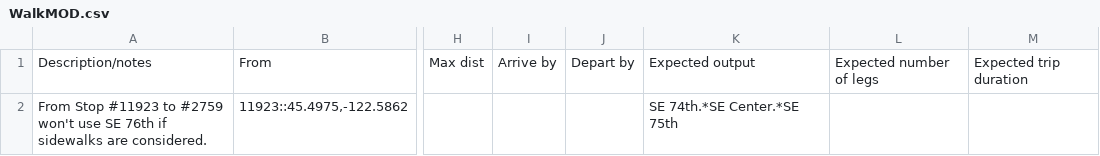
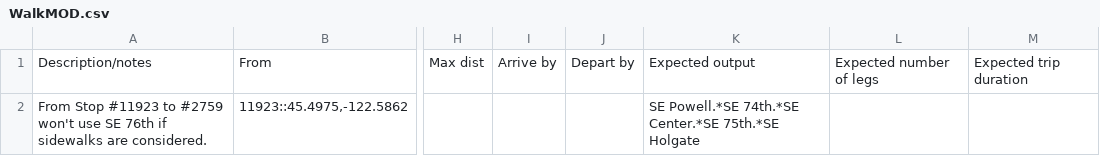
Before and after one commit to OpenTransitTools/test, a CSV file: ott/loader/otp/preflight/suites/WalkMOD.csv, drawn as a sheet; only a part is shown, gaps mark what is left out; the diff names each change by its address in the sheet, - before the commit and + after, or states it on an @@ line.

Commit message:
first MOD test

```diff
--- a/ott/loader/otp/preflight/suites/WalkMOD.csv
+++ b/ott/loader/otp/preflight/suites/WalkMOD.csv
-K2: SE 74th.*SE Center.*SE 75th
+K2: SE Powell.*SE 74th.*SE Center.*SE 75th.*SE Holgate
```
